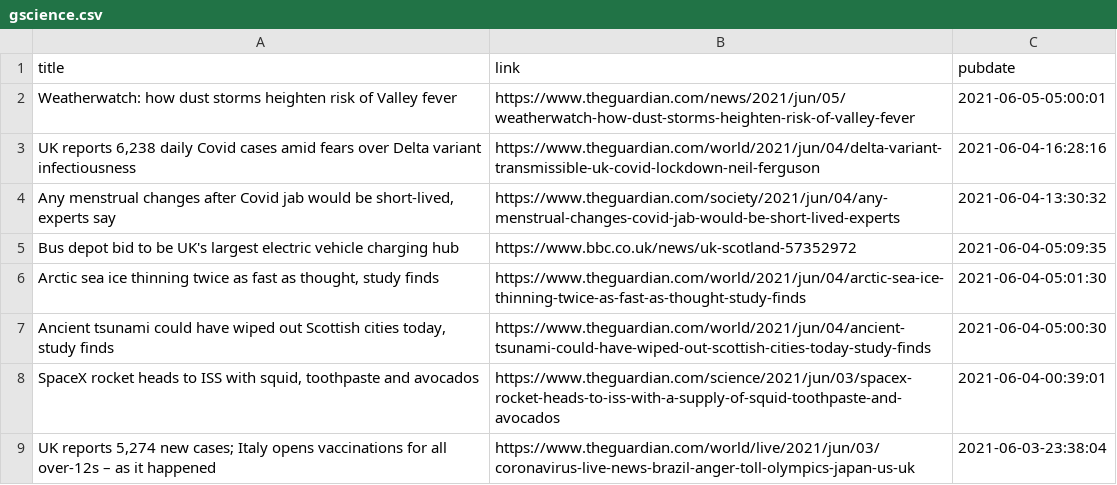
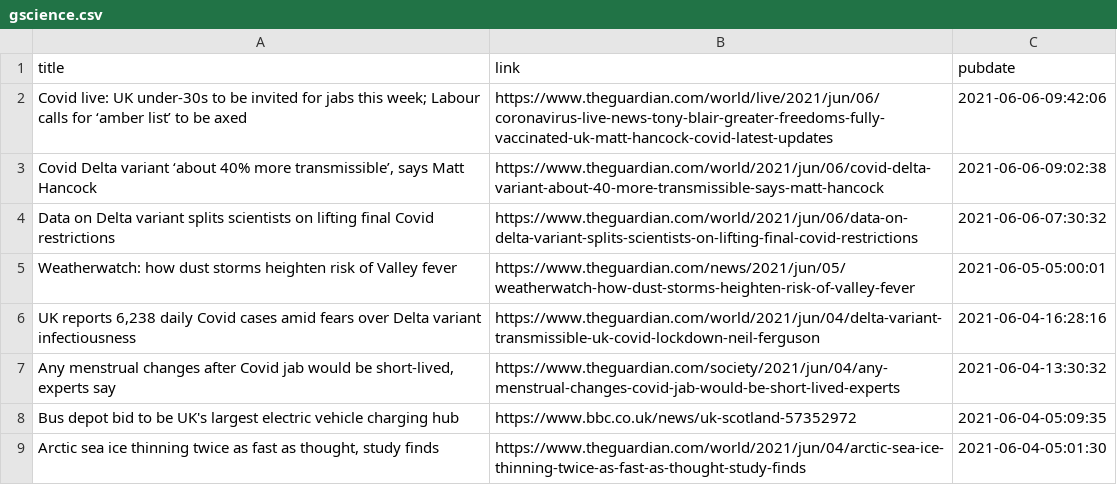
Before and after one commit to jrdmb/ghatest, a CSV file: gscience.csv, drawn as a sheet; only a part is shown; the shorter side is filled out with more unchanged rows; the diff names each change by its address in the sheet, - before the commit and + after, or states it on an @@ line.

```diff
--- a/gscience.csv
+++ b/gscience.csv
+row 2: Covid live: UK under-30s to be invited for jabs this week; Labour calls for ‘amber list’ to be axed | https://www.theguardian.com/world/live/2021/jun/06/coronavirus-live-news-tony-blair-greater-freedoms-fully-vaccinated-uk-matt-hancock-covid-latest-updates | 2021-06-06-09:42:06
+row 3: Covid Delta variant ‘about 40% more transmissible’, says Matt Hancock | https://www.theguardian.com/world/2021/jun/06/covid-delta-variant-about-40-more-transmissible-says-matt-hancock | 2021-06-06-09:02:38
+row 4: Data on Delta variant splits scientists on lifting final Covid restrictions | https://www.theguardian.com/world/2021/jun/06/data-on-delta-variant-splits-scientists-on-lifting-final-covid-restrictions | 2021-06-06-07:30:32
```
Also changed, not shown: 1 other file.
